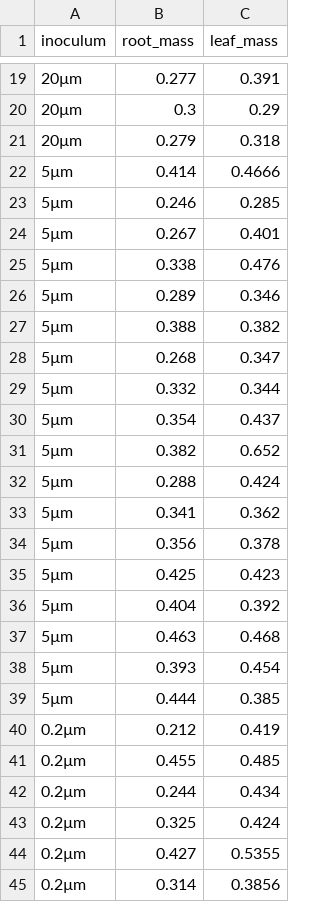
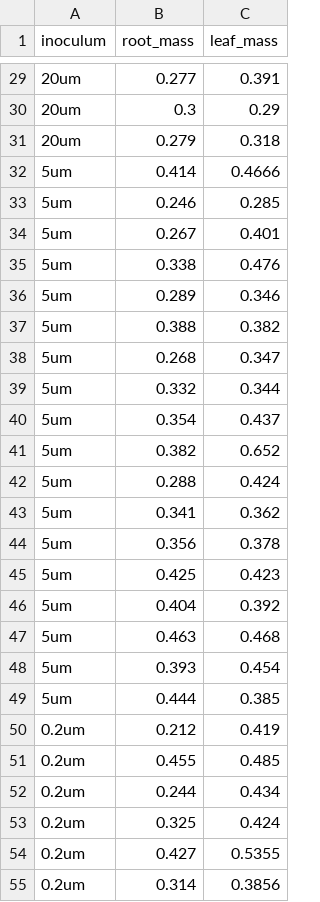
Before and after one commit to Biostatistics-in-R/Linear_models, a CSV file: data/Wang_et_al_plant_only.csv, drawn as a sheet; only a part is shown, gaps mark what is left out; the diff covers the shown part only.

```diff
--- a/data/Wang_et_al_plant_only.csv
+++ b/data/Wang_et_al_plant_only.csv
@@ -19,27 +29,27 @@
-"20µm",0.277,0.391
-"20µm",0.3,0.29
-"20µm",0.279,0.318
-"5µm",0.414,0.4666
-"5µm",0.246,0.285
-"5µm",0.267,0.401
-"5µm",0.338,0.476
-"5µm",0.289,0.346
-"5µm",0.388,0.382
-"5µm",0.268,0.347
-"5µm",0.332,0.344
-"5µm",0.354,0.437
-"5µm",0.382,0.652
-"5µm",0.288,0.424
-"5µm",0.341,0.362
-"5µm",0.356,0.378
-"5µm",0.425,0.423
-"5µm",0.404,0.392
-"5µm",0.463,0.468
-"5µm",0.393,0.454
-"5µm",0.444,0.385
-"0.2µm",0.212,0.419
-"0.2µm",0.455,0.485
-"0.2µm",0.244,0.434
-"0.2µm",0.325,0.424
-"0.2µm",0.427,0.5355
-"0.2µm",0.314,0.3856
+"20um",0.277,0.391
+"20um",0.3,0.29
+"20um",0.279,0.318
+"5um",0.414,0.4666
+"5um",0.246,0.285
+"5um",0.267,0.401
+"5um",0.338,0.476
+"5um",0.289,0.346
+"5um",0.388,0.382
+"5um",0.268,0.347
+"5um",0.332,0.344
+"5um",0.354,0.437
+"5um",0.382,0.652
+"5um",0.288,0.424
+"5um",0.341,0.362
+"5um",0.356,0.378
+"5um",0.425,0.423
+"5um",0.404,0.392
+"5um",0.463,0.468
+"5um",0.393,0.454
+"5um",0.444,0.385
+"0.2um",0.212,0.419
+"0.2um",0.455,0.485
+"0.2um",0.244,0.434
+"0.2um",0.325,0.424
+"0.2um",0.427,0.5355
+"0.2um",0.314,0.3856
```
Also changed, not shown: 20 added rows and 18 edited cells elsewhere in this file, 5 other files.
